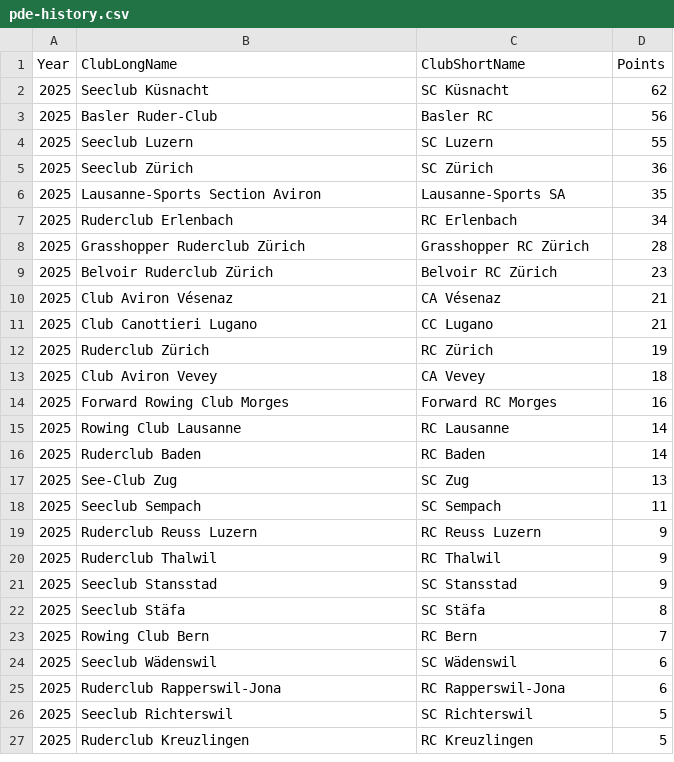
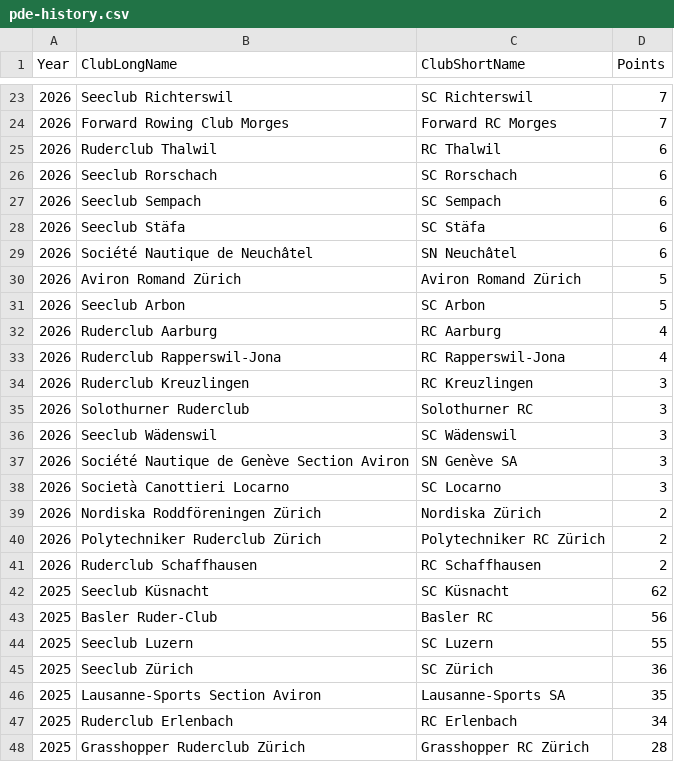
Before and after one commit to maxpoletto/rowing, a CSV file: pde/pde-history.csv, drawn as a sheet; only a part is shown, gaps mark what is left out; the shorter side is filled out with more unchanged rows; the diff covers the shown part only; the diff names each change by its address in the sheet, - before the commit and + after, or states it on an @@ line.

Commit message:
Add 2026 PDE results

```diff
--- a/pde/pde-history.csv
+++ b/pde/pde-history.csv
+row 23: 2026 | Seeclub Richterswil | SC Richterswil | 7
+row 24: 2026 | Forward Rowing Club Morges | Forward RC Morges | 7
+row 25: 2026 | Ruderclub Thalwil | RC Thalwil | 6
+row 26: 2026 | Seeclub Rorschach | SC Rorschach | 6
+row 27: 2026 | Seeclub Sempach | SC Sempach | 6
+row 28: 2026 | Seeclub Stäfa | SC Stäfa | 6
+row 29: 2026 | Société Nautique de Neuchâtel | SN Neuchâtel | 6
+row 30: 2026 | Aviron Romand Zürich | Aviron Romand Zürich | 5
+row 31: 2026 | Seeclub Arbon | SC Arbon | 5
+row 32: 2026 | Ruderclub Aarburg | RC Aarburg | 4
+row 33: 2026 | Ruderclub Rapperswil-Jona | RC Rapperswil-Jona | 4
+row 34: 2026 | Ruderclub Kreuzlingen | RC Kreuzlingen | 3
+row 35: 2026 | Solothurner Ruderclub | Solothurner RC | 3
+row 36: 2026 | Seeclub Wädenswil | SC Wädenswil | 3
+row 37: 2026 | Société Nautique de Genève Section Aviron | SN Genève SA | 3
+row 38: 2026 | Società Canottieri Locarno | SC Locarno | 3
+row 39: 2026 | Nordiska Roddföreningen Zürich | Nordiska Zürich | 2
+row 40: 2026 | Polytechniker Ruderclub Zürich | Polytechniker RC Zürich | 2
+row 41: 2026 | Ruderclub Schaffhausen | RC Schaffhausen | 2
```
Also changed, not shown: 21 added rows elsewhere in this file.
